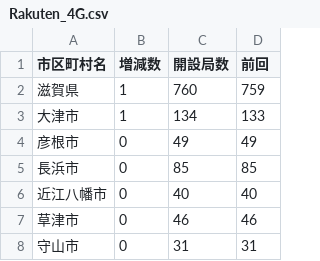
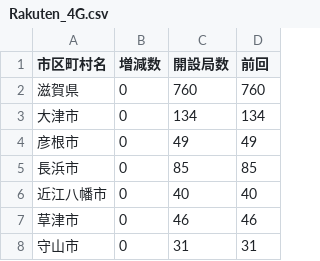
Before and after one commit to denpayanara/musen_rakuten, a CSV file: tweet_data/Rakuten_4G.csv, drawn as a sheet; only a part is shown.

```diff
--- a/tweet_data/Rakuten_4G.csv
+++ b/tweet_data/Rakuten_4G.csv
@@ -1,4 +1,4 @@
 市区町村名,増減数,開設局数,前回
-滋賀県,1,760,759
-大津市,1,134,133
+滋賀県,0,760,760
+大津市,0,134,134
 彦根市,0,49,49
```
Also changed, not shown: csv/musen_day.csv.
